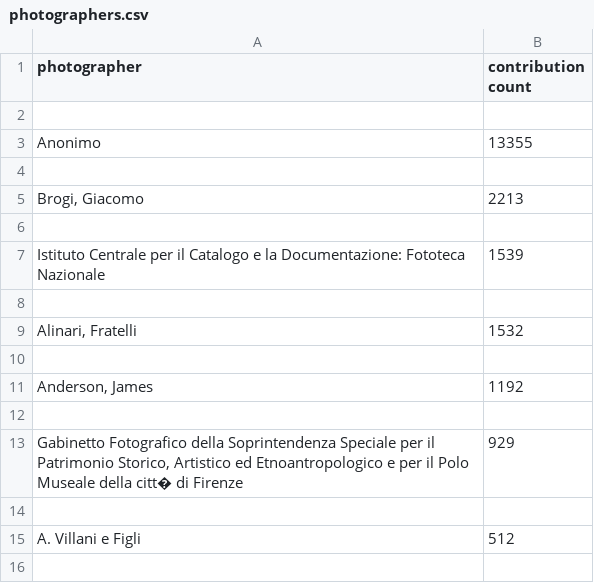
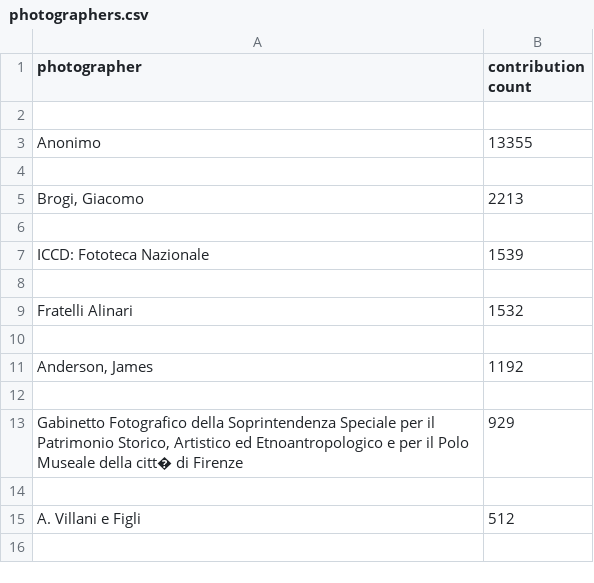
Before and after one commit to aschimmenti/humansOfZeriPhotoArchive, a CSV file: py_files/photographers.csv, drawn as a sheet; only a part is shown.

```diff
--- a/py_files/photographers.csv
+++ b/py_files/photographers.csv
@@ -6,5 +6,5 @@
 
-"Istituto Centrale per il Catalogo e la Documentazione: Fototeca Nazionale","1539"
+"ICCD: Fototeca Nazionale","1539"
 
-"Alinari, Fratelli","1532"
+"Fratelli Alinari","1532"
 
```
Also changed, not shown: 27 other files.
